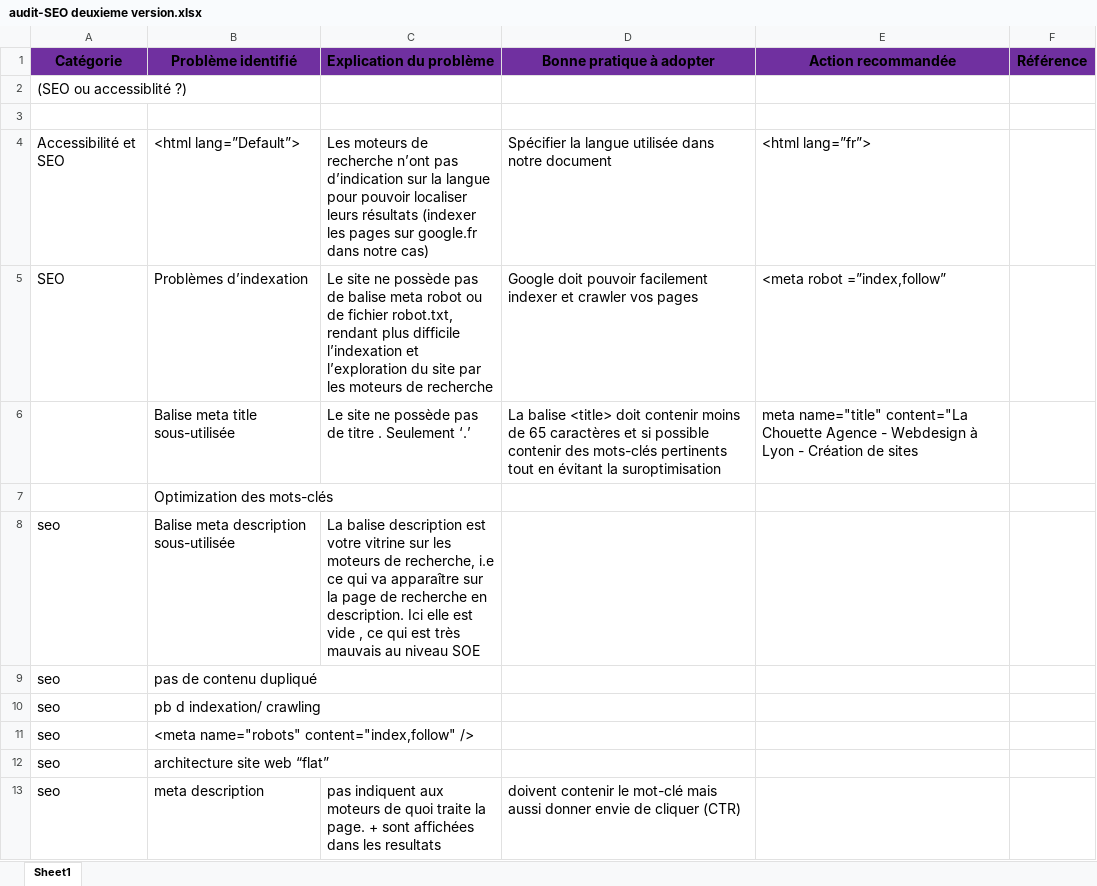
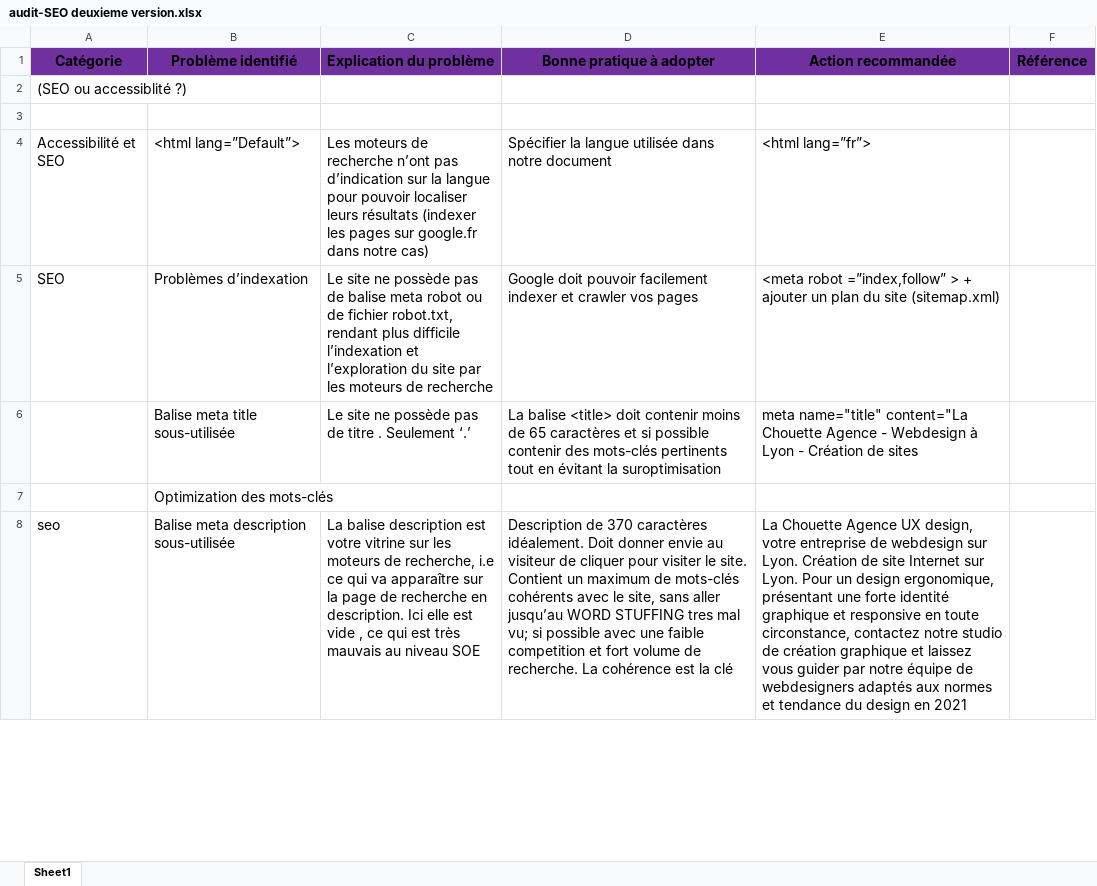
Before and after one commit to gribdesbois/AurelienGUILLAUDON_4_20052021, an Excel workbook: report/audit-SEO deuxieme version.xlsx, sheet Sheet1, drawn as a sheet; only a part is shown; values as stored, in another font and other column widths than the file's, no borders; removed rows and columns are numbered as before the commit, all else as after; the diff covers the shown part only; the diff names each change by its address in the sheet, - before the commit and + after, or states it on an @@ line.

```diff
--- a/report/audit-SEO deuxieme version.xlsx (sheet Sheet1)
+++ b/report/audit-SEO deuxieme version.xlsx (sheet Sheet1)
-E5 (Action recommandée): …robot =”index,follow”
+E5 (Action recommandée): …robot =”index,follow” > + ajouter un plan du site (sitemap.xml)
-D8 (Bonne pratique à adopter): (empty)
+D8 (Bonne pratique à adopter): Description de 370 caractères idéalement. Doit donner envie au visiteur de cliquer pour visiter le site. Contient un maximum de mots-clés cohérents avec le site, sans aller jusqu’au WORD STUFFING tres mal vu; si possible avec une faible competition et fort volume de recherche. La cohérence est la clé
-E8 (Action recommandée): (empty)
+E8 (Action recommandée): La Chouette Agence UX design, votre entreprise de webdesign sur Lyon. Création de site Internet sur Lyon. Pour un design ergonomique, présentant une forte identité graphique et responsive en toute circonstance, contactez notre studio de création graphique et laissez vous guider par notre équipe de webdesigners adaptés aux normes et tendance du design en 2021
-row 9: seo | pas de contenu dupliqué
-row 10: seo | pb d indexation/ crawling
-row 11: seo | <meta name="robots" content="index,follow" />
-row 12: seo | architecture site web “flat”
-row 13: seo | meta description | pas indiquent aux moteurs de quoi traite la page. + sont affichées dans les resultats | doivent contenir le mot-clé mais aussi donner envie de cliquer (CTR)
```
Also changed, not shown: 11 added rows, 21 removed rows, 8 edited cells and cell formats elsewhere in this sheet, 4 other files.
